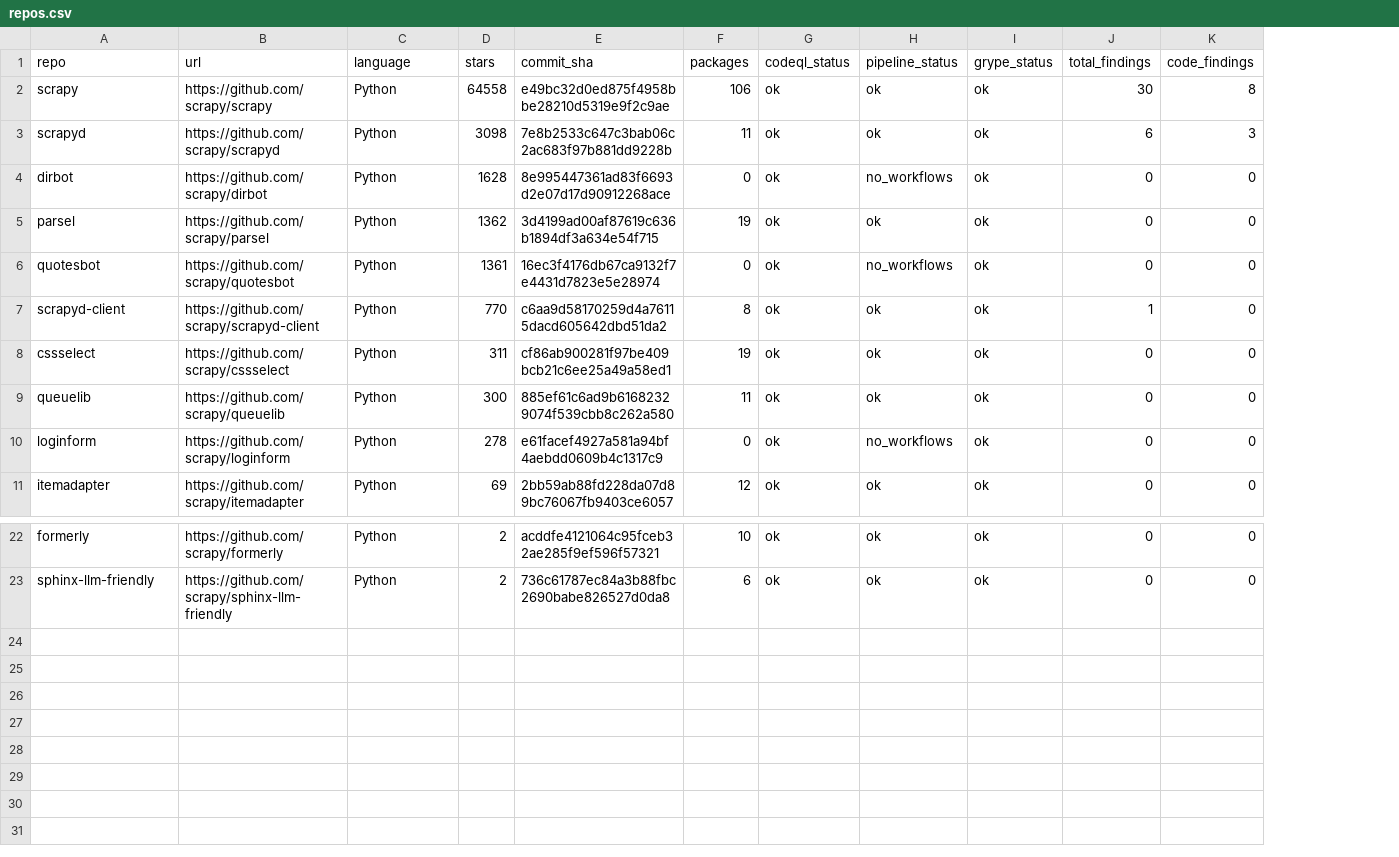
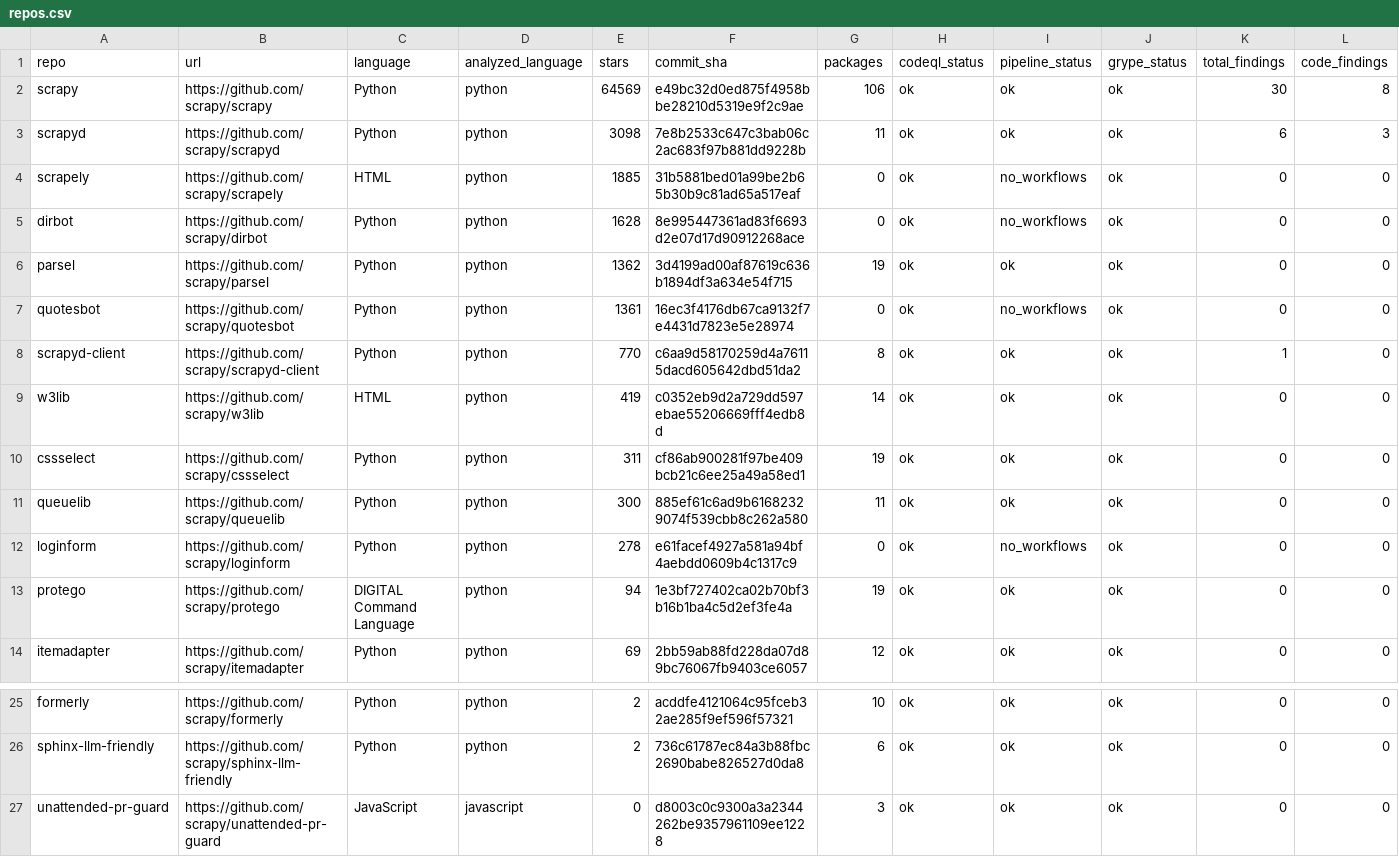
Before and after one commit to Fer-Vega-uni/Proyecto-analisis-cs, a CSV file: results/dataset/repos.csv, drawn as a sheet; only a part is shown, gaps mark what is left out; addresses are those after the commit; rows hold the shown columns only; the diff names each change by its address in the sheet, - before the commit and + after, or states it on an @@ line.

Commit message:
Miner: incluye repos de Python mal etiquetados por GitHub (26 repos)

```diff
--- a/results/dataset/repos.csv
+++ b/results/dataset/repos.csv
+column D (analyzed_language), rows 2-3: python | python; rows 5-8: all python; rows 10-12: all python; row 14: python; rows 25-26: python | python
-E2 (stars): 64558
+E2 (stars): 64569
+row 4: scrapely | https://github.com/scrapy/scrapely | HTML | python | 1885 | 31b5881bed01a99be2b65b30b9c81ad65a517eaf | 0 | ok | no_workflows | ok | 0 | 0
+row 9: w3lib | https://github.com/scrapy/w3lib | HTML | python | 419 | c0352eb9d2a729dd597ebae55206669fff4edb8d | 14 | ok | ok | ok | 0 | 0
+row 13: protego | https://github.com/scrapy/protego | DIGITAL Command Language | python | 94 | 1e3bf727402ca02b70bf3b16b1ba4c5d2ef3fe4a | 19 | ok | ok | ok | 0 | 0
+row 27: unattended-pr-guard | https://github.com/scrapy/unattended-pr-guard | JavaScript | javascript | 0 | d8003c0c9300a3a2344262be9357961109ee1228 | 3 | ok | ok | ok | 0 | 0
```
Also changed, not shown: 26 other files.
